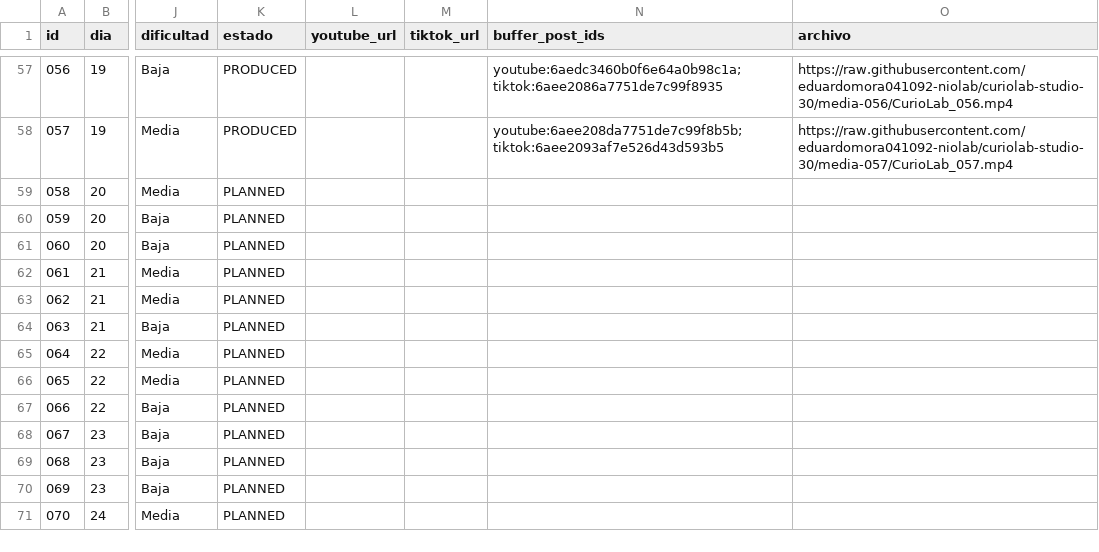
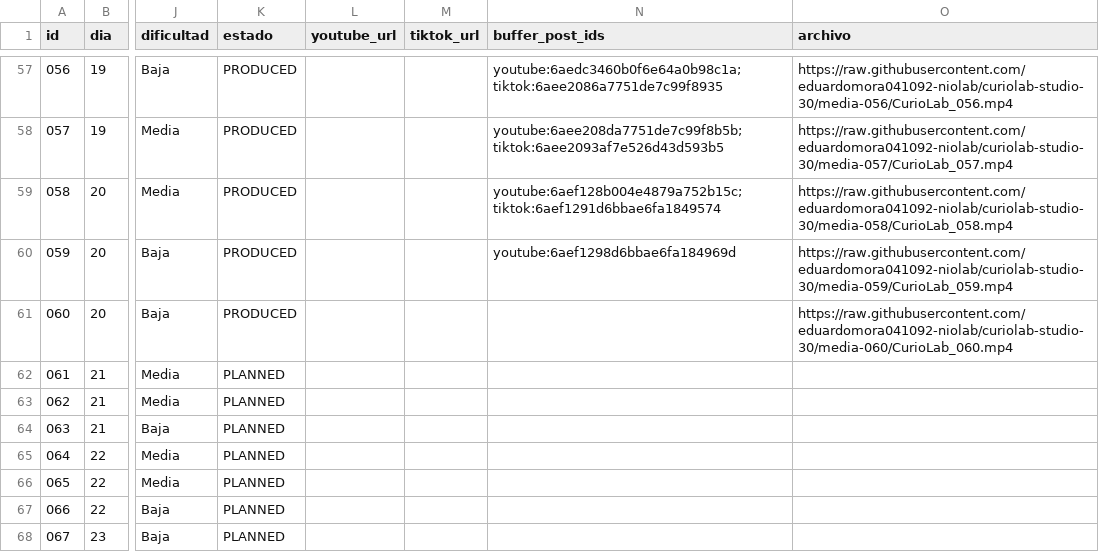
Before and after one commit to eduardomora041092-niolab/curiolab-studio-30, a CSV file: calendar/CurioLab_calendario_90.csv, drawn as a sheet; only a part is shown, gaps mark what is left out; the shorter side is filled out with more unchanged rows; the diff names each change by its address in the sheet, - before the commit and + after, or states it on an @@ line.

```diff
--- a/calendar/CurioLab_calendario_90.csv
+++ b/calendar/CurioLab_calendario_90.csv
-K59:K61 (estado): PLANNED
+K59:K61 (estado): PRODUCED
-N59 (buffer_post_ids): (empty)
+N59 (buffer_post_ids): youtube:6aef128b004e4879a752b15c; tiktok:6aef1291d6bbae6fa1849574
-O59 (archivo): (empty)
+O59 (archivo): https://raw.githubusercontent.com/eduardomora041092-niolab/curiolab-studio-30/media-058/CurioLab_058.mp4
-N60 (buffer_post_ids): (empty)
+N60 (buffer_post_ids): youtube:6aef1298d6bbae6fa184969d
-O60 (archivo): (empty)
+O60 (archivo): https://raw.githubusercontent.com/eduardomora041092-niolab/curiolab-studio-30/media-059/CurioLab_059.mp4
-O61 (archivo): (empty)
+O61 (archivo): https://raw.githubusercontent.com/eduardomora041092-niolab/curiolab-studio-30/media-060/CurioLab_060.mp4
```
Also changed, not shown: evidence/buffer/index.csv, logs/queue_log.csv, 43 other files.
